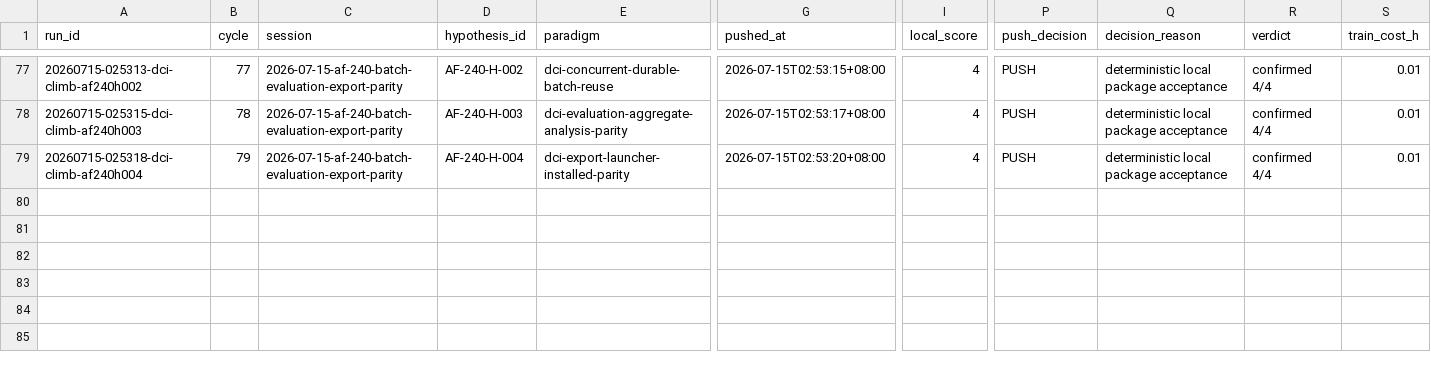
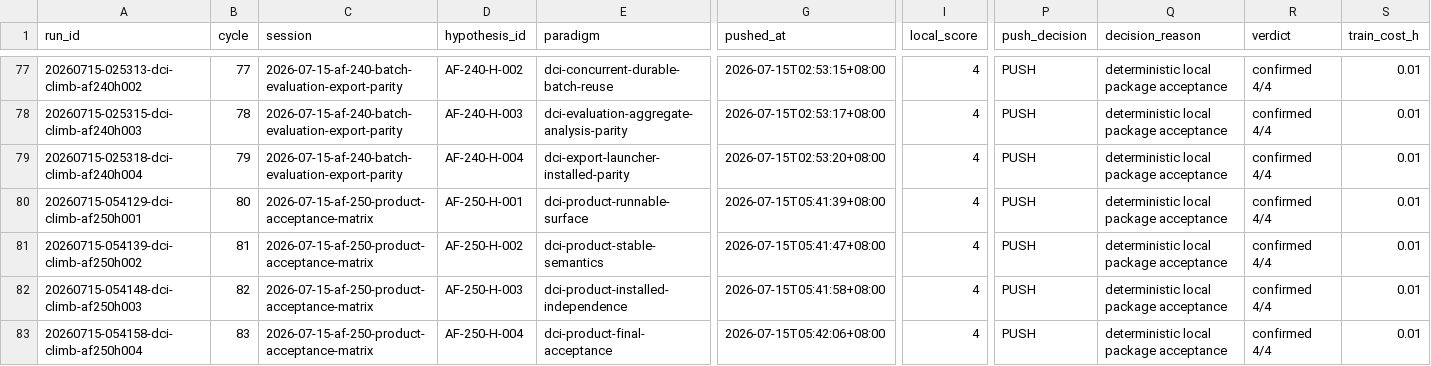
Before and after one commit to uukuguy/DCI-Agent-Lite, a CSV file: docs/status/climb/runs.csv, drawn as a sheet; only a part is shown, gaps mark what is left out; rows hold the shown columns only; the diff names each change by its address in the sheet, - before the commit and + after, or states it on an @@ line.

Commit message:
docs: record blocked AF-250 product acceptance audit

```diff
--- a/docs/status/climb/runs.csv
+++ b/docs/status/climb/runs.csv
+row 80: 20260715-054129-dci-climb-af250h001 | 80 | 2026-07-15-af-250-product-acceptance-matrix | AF-250-H-001 | dci-product-runnable-surface | 2026-07-15T05:41:39+08:00 | 4 | PUSH | deterministic local package acceptance | confirmed 4/4 | 0.01
+row 81: 20260715-054139-dci-climb-af250h002 | 81 | 2026-07-15-af-250-product-acceptance-matrix | AF-250-H-002 | dci-product-stable-semantics | 2026-07-15T05:41:47+08:00 | 4 | PUSH | deterministic local package acceptance | confirmed 4/4 | 0.01
+row 82: 20260715-054148-dci-climb-af250h003 | 82 | 2026-07-15-af-250-product-acceptance-matrix | AF-250-H-003 | dci-product-installed-independence | 2026-07-15T05:41:58+08:00 | 4 | PUSH | deterministic local package acceptance | confirmed 4/4 | 0.01
+row 83: 20260715-054158-dci-climb-af250h004 | 83 | 2026-07-15-af-250-product-acceptance-matrix | AF-250-H-004 | dci-product-final-acceptance | 2026-07-15T05:42:06+08:00 | 4 | PUSH | deterministic local package acceptance | confirmed 4/4 | 0.01
```
Also changed, not shown: 11 other files.
